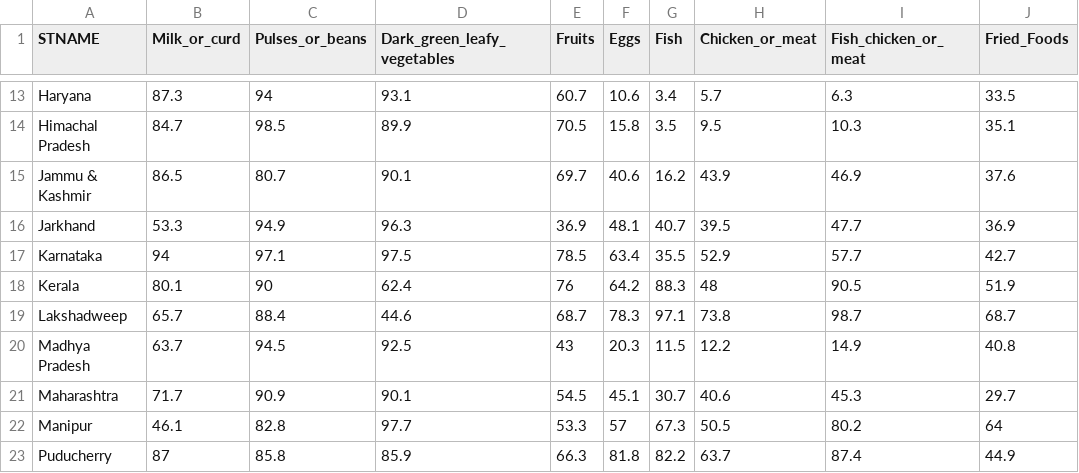
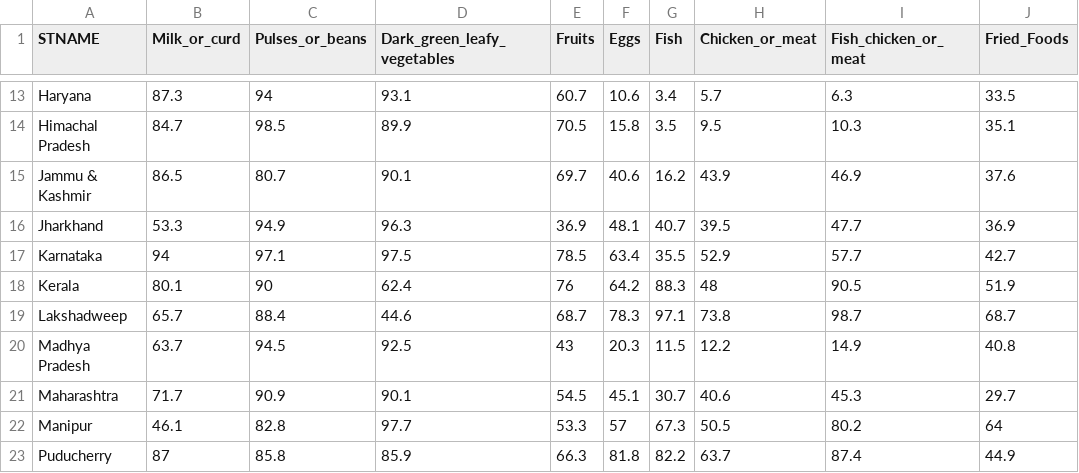
Before and after one commit to hanuzalte/Nutrition-Dashboard, a CSV file: women's food consumption_ 2019-21.csv, drawn as a sheet; only a part is shown, gaps mark what is left out; the diff covers the shown part only; the diff names each change by its address in the sheet, - before the commit and + after, or states it on an @@ line.

```diff
--- a/women's food consumption_ 2019-21.csv
+++ b/women's food consumption_ 2019-21.csv
-A16 (STNAME): Jarkhand
+A16 (STNAME): Jharkhand
```
Also changed, not shown: 1 added row and 30 removed rows elsewhere in this file.
